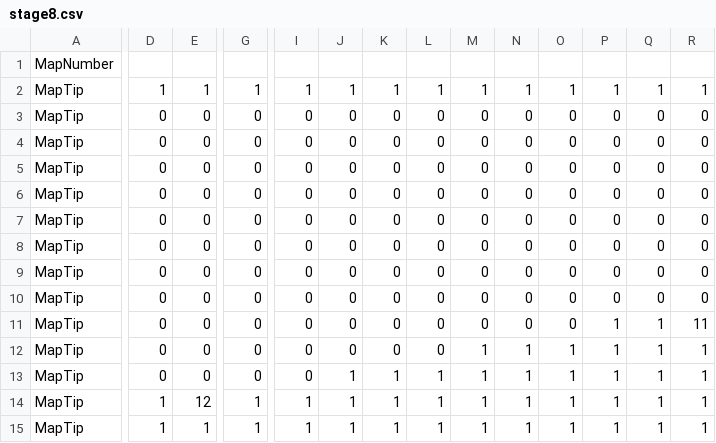
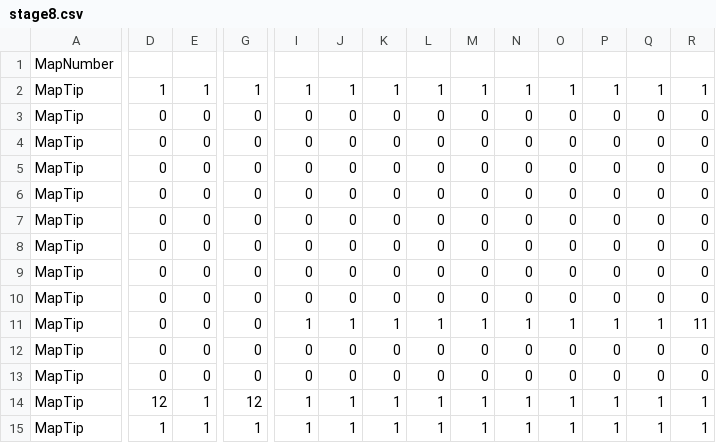
Before and after one commit to kuro12237/TD2_B, a CSV file: Resources/MapData/stage8.csv, drawn as a sheet; only a part is shown, gaps mark what is left out; the diff covers the shown part only; the diff names each change by its address in the sheet, - before the commit and + after, or states it on an @@ line.

```diff
--- a/Resources/MapData/stage8.csv
+++ b/Resources/MapData/stage8.csv
-I11: 0
+I11: 1
-J11: 0
+J11: 1
-K11: 0
+K11: 1
-L11: 0
+L11: 1
-M11: 0
+M11: 1
-N11: 0
+N11: 1
-O11: 0
+O11: 1
-M12:M13: 1
+M12:M13: 0
-N12:N13: 1
+N12:N13: 0
-O12:O13: 1
+O12:O13: 0
-P12:P13: 1
+P12:P13: 0
-Q12:Q13: 1
+Q12:Q13: 0
-R12:R13: 1
+R12:R13: 0
-J13: 1
+J13: 0
-K13: 1
+K13: 0
-L13: 1
+L13: 0
-D14: 1
+D14: 12
-E14: 12
+E14: 1
-G14: 1
+G14: 12
```
Also changed, not shown: 1 edited cell elsewhere in this file, Resources/MapData/stage1.csv, Resources/MapData/stage16.csv, 10 other files.
